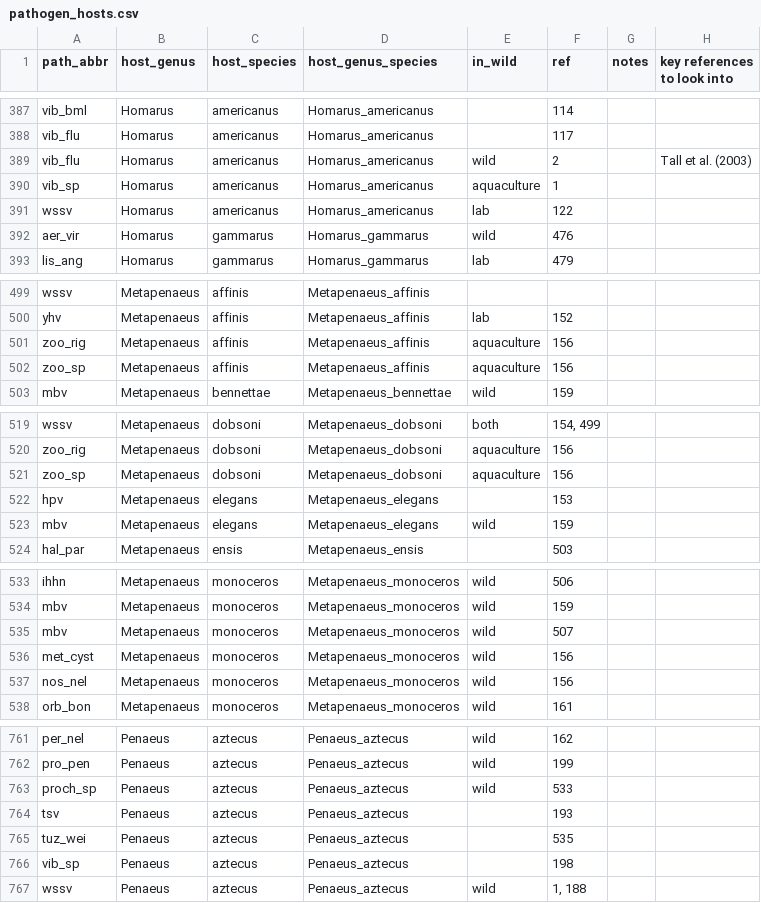
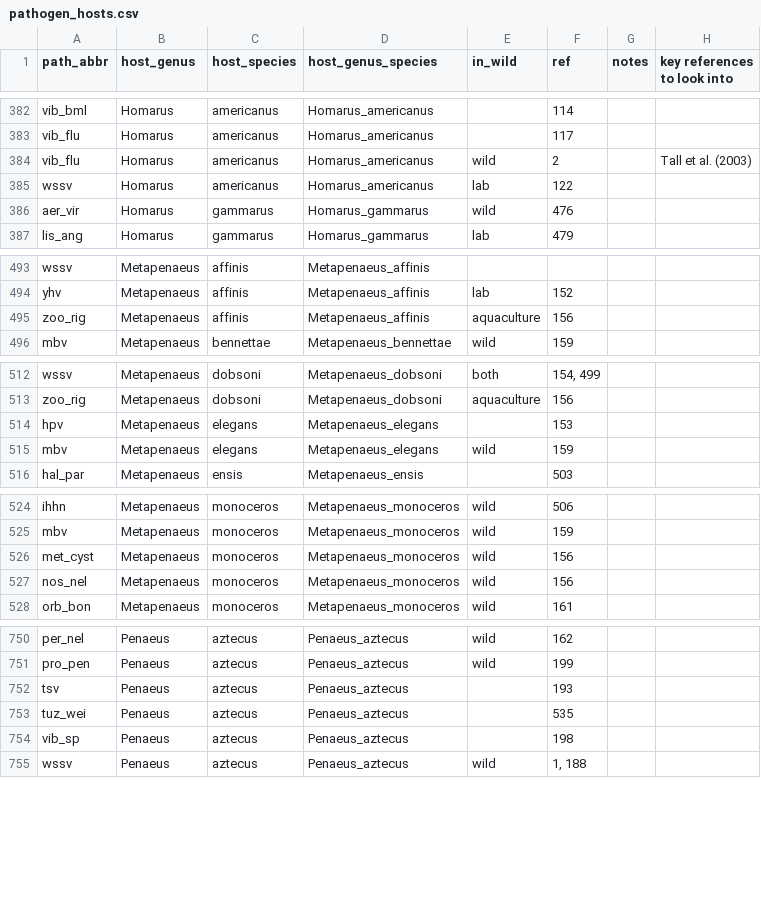
Before and after one commit to duermite/PSR, a CSV file: raw_data/pathogen_hosts.csv, drawn as a sheet; only a part is shown, gaps mark what is left out; the diff covers the shown part only; the diff names each change by its address in the sheet, - before the commit and + after, or states it on an @@ line.

```diff
--- a/raw_data/pathogen_hosts.csv
+++ b/raw_data/pathogen_hosts.csv
-row 390: vib_sp | Homarus | americanus | Homarus_americanus | aquaculture | 1
-row 502: zoo_sp | Metapenaeus | affinis | Metapenaeus_affinis | aquaculture | 156
-row 521: zoo_sp | Metapenaeus | dobsoni | Metapenaeus_dobsoni | aquaculture | 156
-row 535: mbv | Metapenaeus | monoceros | Metapenaeus_monoceros | wild | 507
-row 763: proch_sp | Penaeus | aztecus | Penaeus_aztecus | wild | 533
```
Also changed, not shown: 17 removed rows and 6 edited cells elsewhere in this file.
